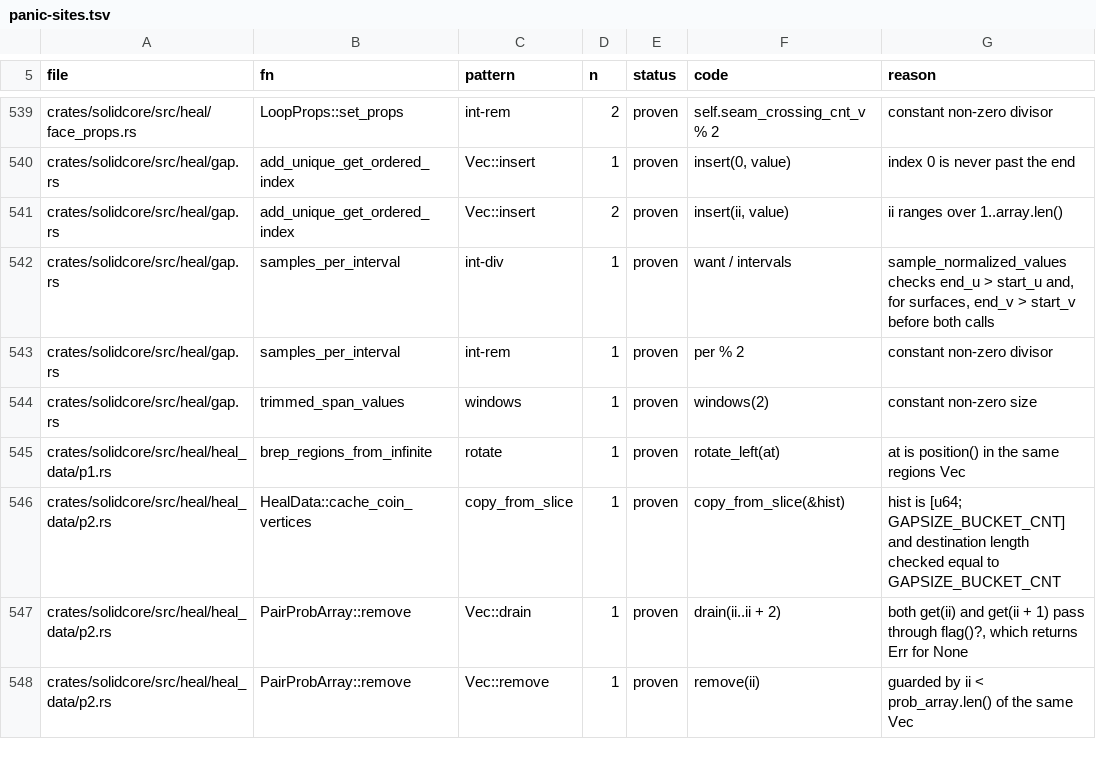
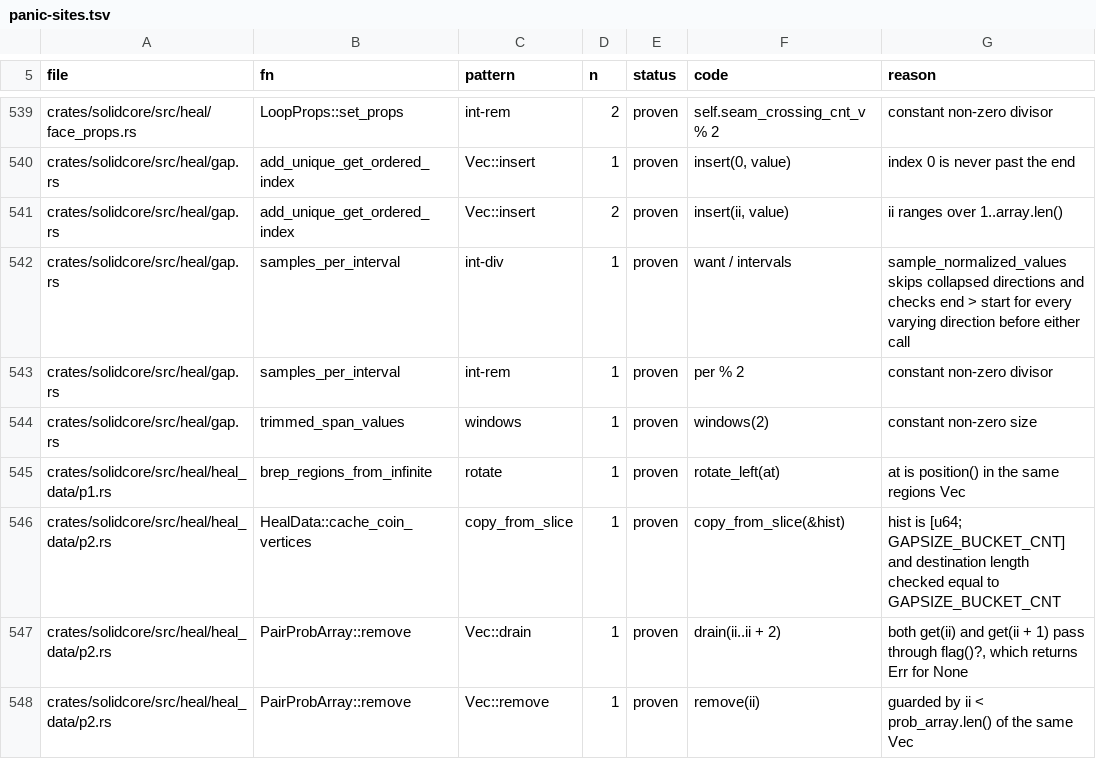
Before and after one commit to tangency-labs/solidcore, a TSV file: plan/panic-sites.tsv, drawn as a sheet; only a part is shown, gaps mark what is left out.

```diff
--- a/plan/panic-sites.tsv
+++ b/plan/panic-sites.tsv
@@ -541,3 +541,3 @@ crates/solidcore/src/heal/gap.rs	add_unique_get_ordered_index	Vec::insert	1	prov
 crates/solidcore/src/heal/gap.rs	add_unique_get_ordered_index	Vec::insert	2	proven	insert(ii, value)	ii ranges over 1..array.len()
-crates/solidcore/src/heal/gap.rs	samples_per_interval	int-div	1	proven	want / intervals	sample_normalized_values checks end_u > start_u and, for surfaces, end_v > start_v before both calls
+crates/solidcore/src/heal/gap.rs	samples_per_interval	int-div	1	proven	want / intervals	sample_normalized_values skips collapsed directions and checks end > start for every varying direction before either call
 crates/solidcore/src/heal/gap.rs	samples_per_interval	int-rem	1	proven	per % 2	constant non-zero divisor
```
Also changed, not shown: 6 other files.
